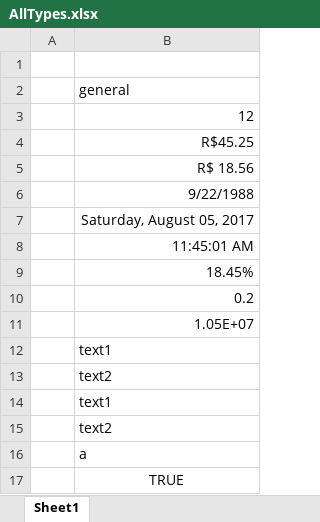
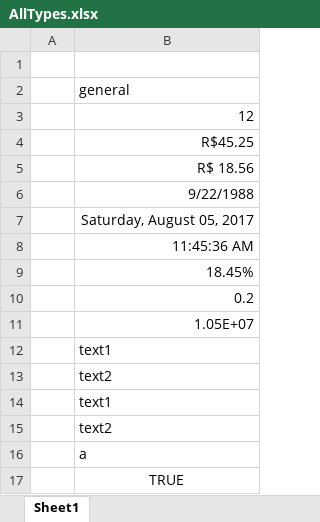
Before and after one commit to jonataspiazzi/CcExcel, an Excel workbook: src/CcExcel.Test/Resources/AllTypes.xlsx, sheet Sheet1, drawn as a sheet; values as stored, in another font and other column widths than the file's, no borders; the diff names each change by its address in the sheet, - before the commit and + after, or states it on an @@ line.

Commit message:
Included GetValue.

```diff
--- a/src/CcExcel.Test/Resources/AllTypes.xlsx (sheet Sheet1)
+++ b/src/CcExcel.Test/Resources/AllTypes.xlsx (sheet Sheet1)
-B8: 11:45:01 AM
+B8: 11:45:36 AM
```
Also changed, not shown: 4 other files.
